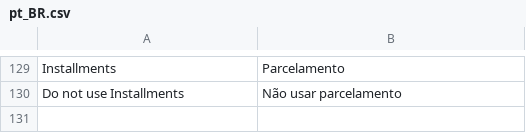
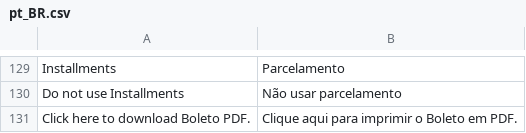
Before and after one commit to GDauer/magento2, a CSV file: app/design/frontend/digitalhub/theme-itatiaia/i18n/pt_BR.csv, drawn as a sheet; only a part is shown, gaps mark what is left out; the diff names each change by its address in the sheet, - before the commit and + after, or states it on an @@ line.

Commit message:
traducao boleto

```diff
--- a/app/design/frontend/digitalhub/theme-itatiaia/i18n/pt_BR.csv
+++ b/app/design/frontend/digitalhub/theme-itatiaia/i18n/pt_BR.csv
+row 131: Click here to download Boleto PDF. | Clique aqui para imprimir o Boleto em PDF.
```
